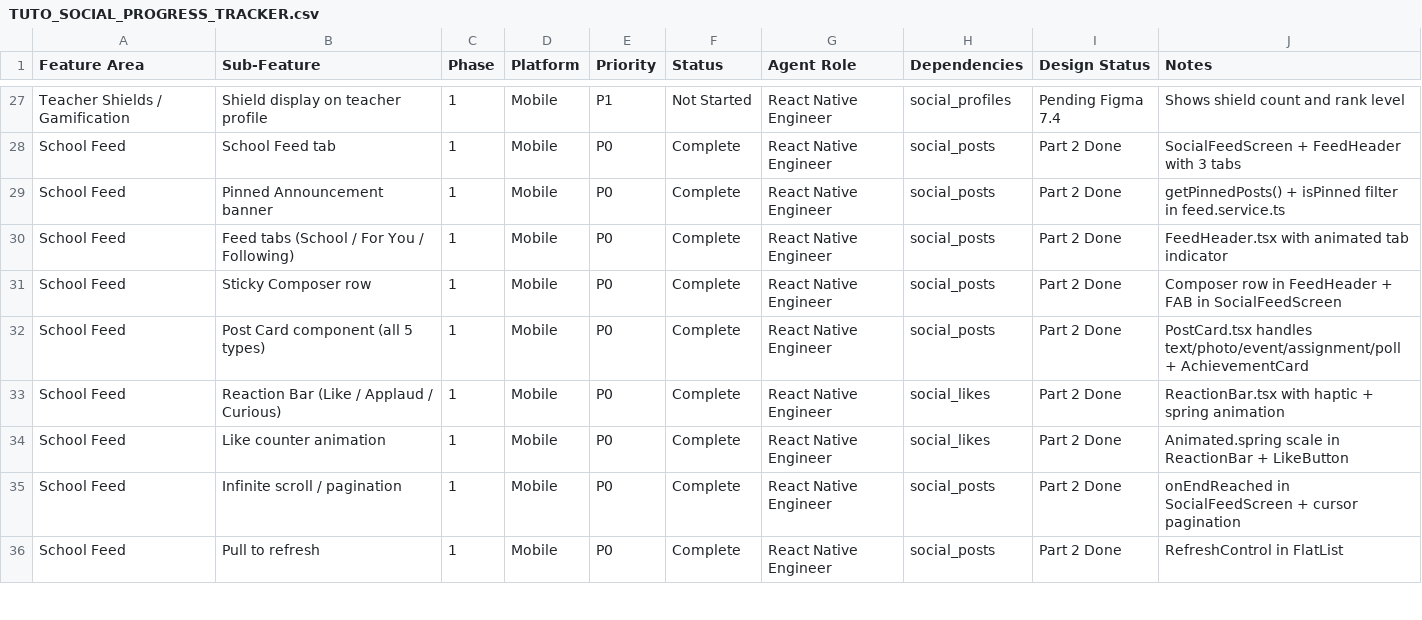
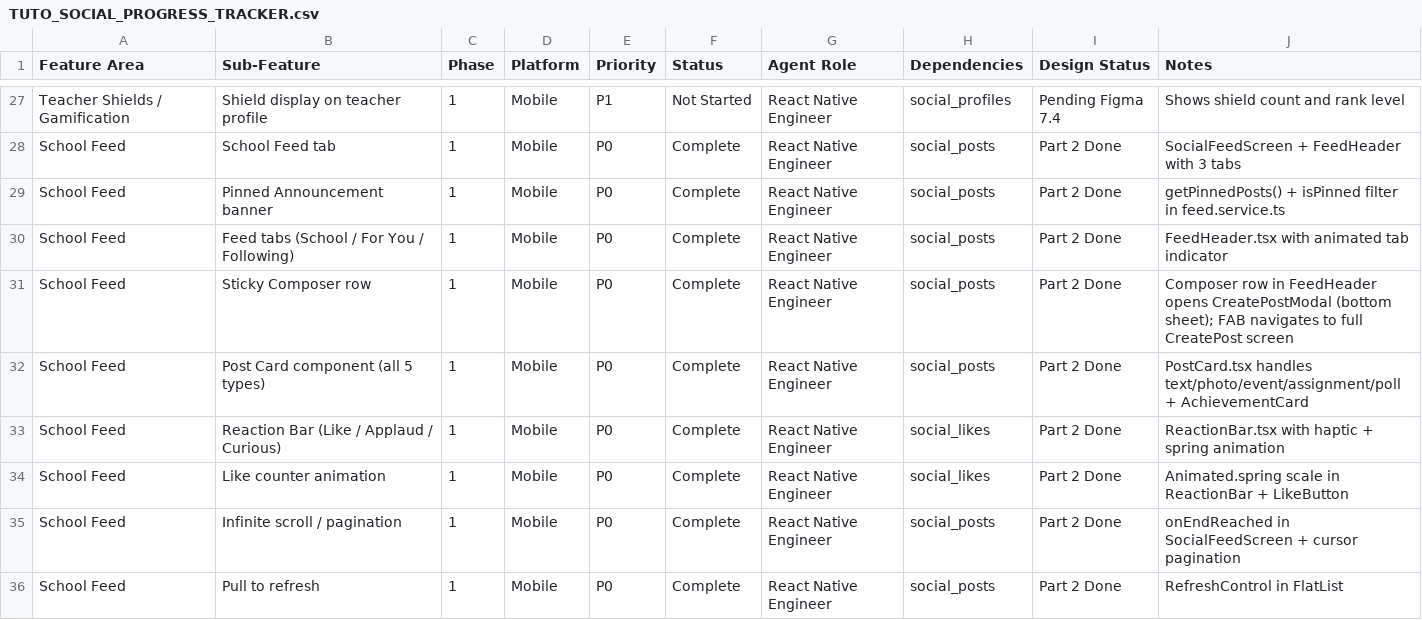
Before and after one commit to tageja/tuto1, a CSV file: docs/prd-specs/TUTO_SOCIAL_PROGRESS_TRACKER.csv, drawn as a sheet; only a part is shown, gaps mark what is left out; the diff covers the shown part only.

```diff
--- a/docs/prd-specs/TUTO_SOCIAL_PROGRESS_TRACKER.csv
+++ b/docs/prd-specs/TUTO_SOCIAL_PROGRESS_TRACKER.csv
@@ -30,3 +30,3 @@ School Feed,Pinned Announcement banner,1,Mobile,P0,Complete,React Native Enginee
 School Feed,Feed tabs (School / For You / Following),1,Mobile,P0,Complete,React Native Engineer,social_posts,Part 2 Done,FeedHeader.tsx with animated tab indicator
-School Feed,Sticky Composer row,1,Mobile,P0,Complete,React Native Engineer,social_posts,Part 2 Done,Composer row in FeedHeader + FAB in SocialFeedScreen
+School Feed,Sticky Composer row,1,Mobile,P0,Complete,React Native Engineer,social_posts,Part 2 Done,Composer row in FeedHeader opens CreatePostModal (bottom sheet); FAB navigates to full CreatePost screen
 School Feed,Post Card component (all 5 types),1,Mobile,P0,Complete,React Native Engineer,social_posts,Part 2 Done,PostCard.tsx handles text/photo/event/assignment/poll + AchievementCard
```
Also changed, not shown: 7 added rows and 9 edited cells elsewhere in this file, 21 other files.
